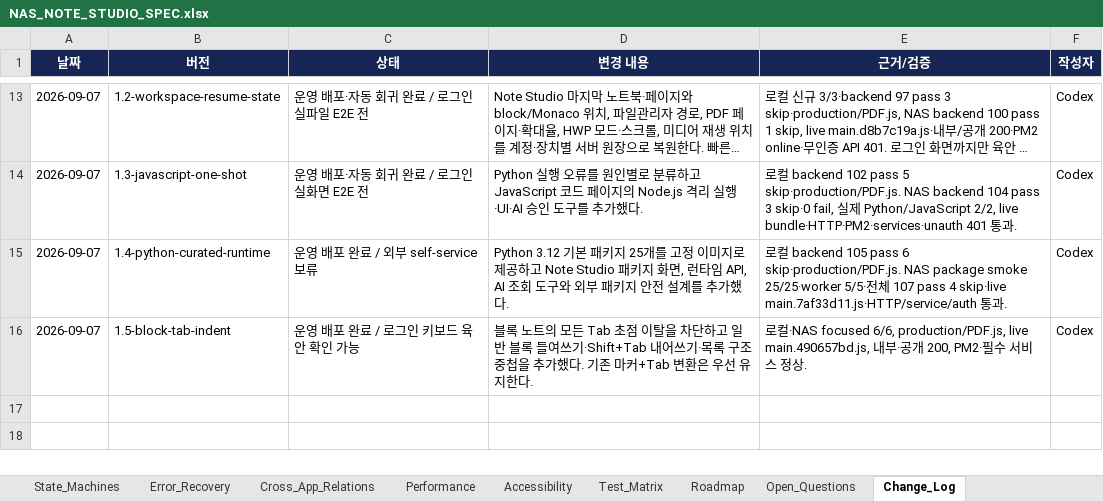
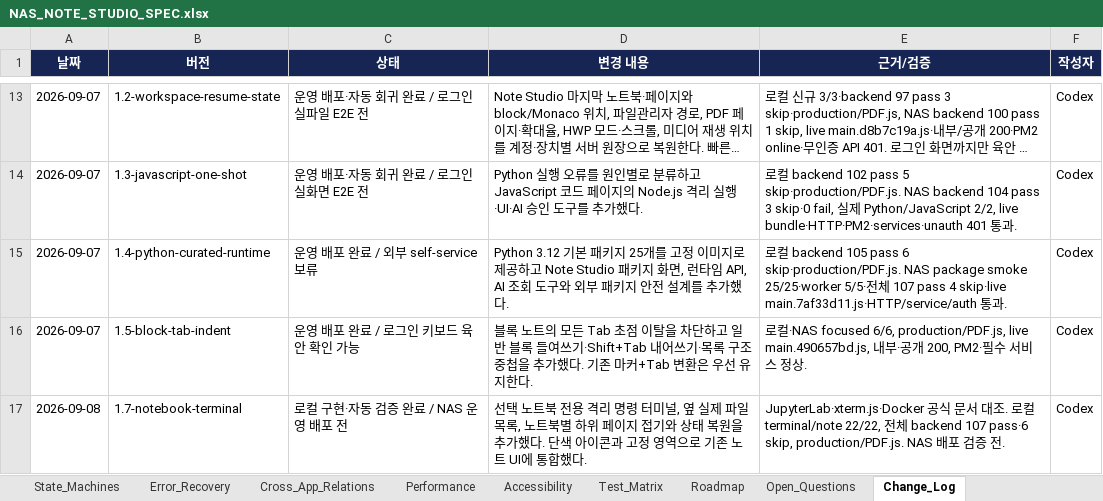
Before and after one commit to CLim020924/NAS_dev, an Excel workbook: docs/programs/NAS_NOTE_STUDIO_SPEC.xlsx, sheet Change_Log, drawn as a sheet; only a part is shown, gaps mark what is left out; long unchanged cells end in …; values as stored, in another font and other column widths than the file's, no borders; table styles not drawn; the diff names each change by its address in the sheet, - before the commit and + after, or states it on an @@ line.

Commit message:
feat: add notebook-scoped terminal workspace

```diff
--- a/docs/programs/NAS_NOTE_STUDIO_SPEC.xlsx (sheet Change_Log)
+++ b/docs/programs/NAS_NOTE_STUDIO_SPEC.xlsx (sheet Change_Log)
+row 17: 2026-09-08 | 1.7-notebook-terminal | 로컬 구현·자동 검증 완료 / NAS 운영 배포 전 | 선택 노트북 전용 격리 명령 터미널, 옆 실제 파일 목록, 노트북별 하위 페이지 접기와 상태 복원을 추가했다. 단색 아이콘과 고정 영역으로 기존 노트 UI에 통합했다. | JupyterLab·xterm.js·Docker 공식 문서 대조. 로컬 terminal/note 22/22, 전체 backend 107 pass·6 skip, production/PDF.js. NAS 배포 검증 전. | Codex
```
Also changed, not shown: sheet Source_Index, sheet Implementation_Status, sheet Test_Matrix, sheet UI_Layout, sheet State_Machines, sheet User_Flows, 7 more sheets, docs/NAS_PROJECT_LOG.xlsx, 9 other files.
